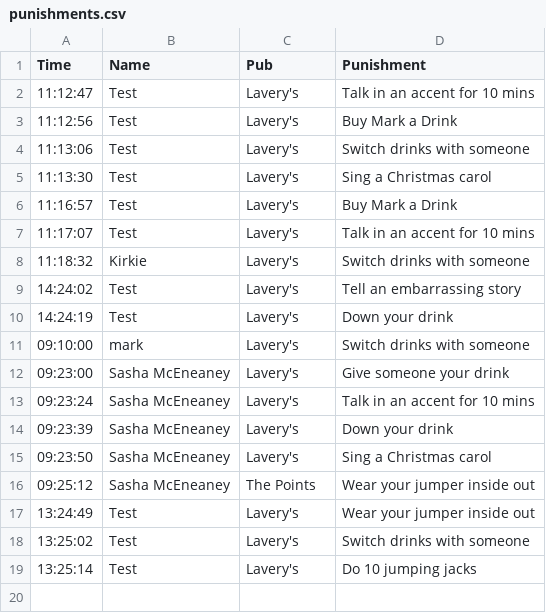
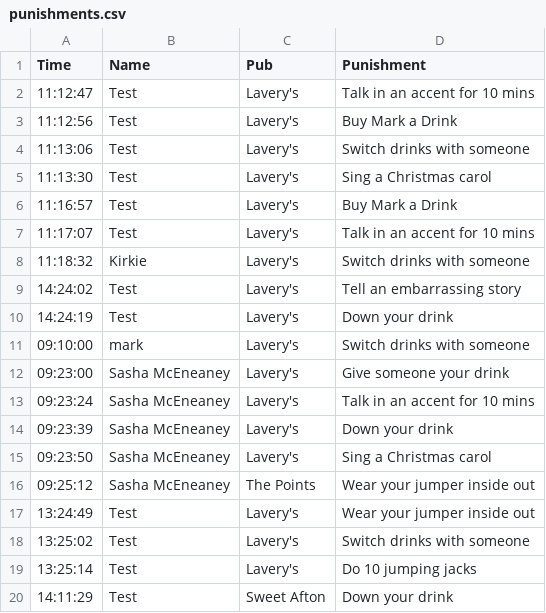
Before and after one commit to kirkpatrick8/pubcrawl, a CSV file: punishments.csv, drawn as a sheet.

Commit message:
Update punishments - 2024-11-21 14:11:30.666902

```diff
--- a/punishments.csv
+++ b/punishments.csv
@@ -19 +19,2 @@ Time,Name,Pub,Punishment
 13:25:14,Test,Lavery's,Do 10 jumping jacks
+14:11:29,Test,Sweet Afton,Down your drink
```
